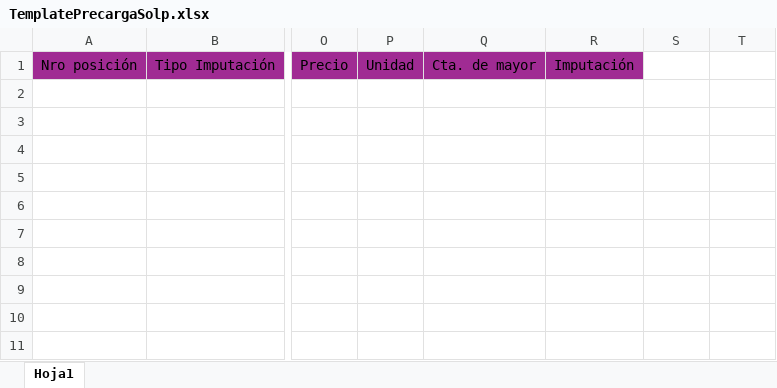
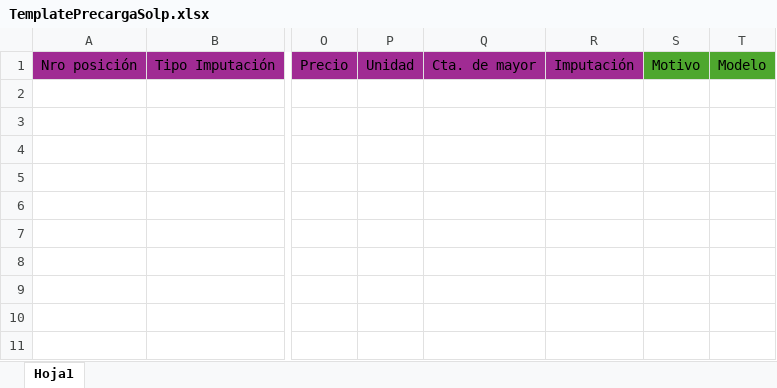
Before and after one commit to elmercharrebaufest/MoaOperaciones, an Excel workbook: SustitucionMOA/Documentacion/TemplatePrecargaSolp.xlsx, sheet Hoja1, drawn as a sheet; only a part is shown, gaps mark what is left out; values as stored, in another font and other column widths than the file's, no borders; the diff names each change by its address in the sheet, - before the commit and + after, or states it on an @@ line.

Commit message:
nuevo modelo de excel para la precarga de solps

```diff
--- a/SustitucionMOA/Documentacion/TemplatePrecargaSolp.xlsx (sheet Hoja1)
+++ b/SustitucionMOA/Documentacion/TemplatePrecargaSolp.xlsx (sheet Hoja1)
-S1: (empty)
+S1: Motivo
-S1:T1 fill: none
+S1:T1 fill: #4EA72E
-T1: (empty)
+T1: Modelo
```
